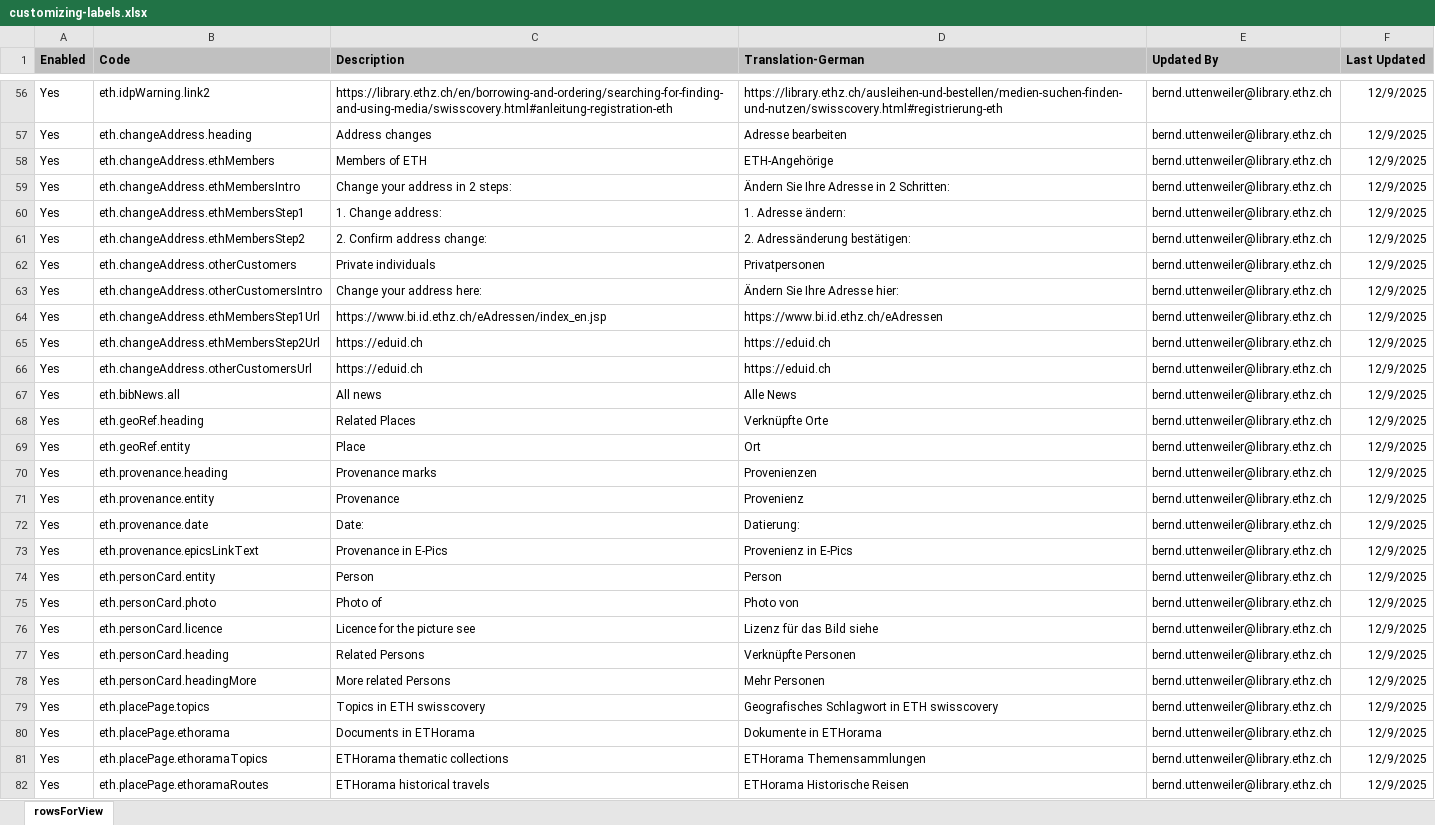
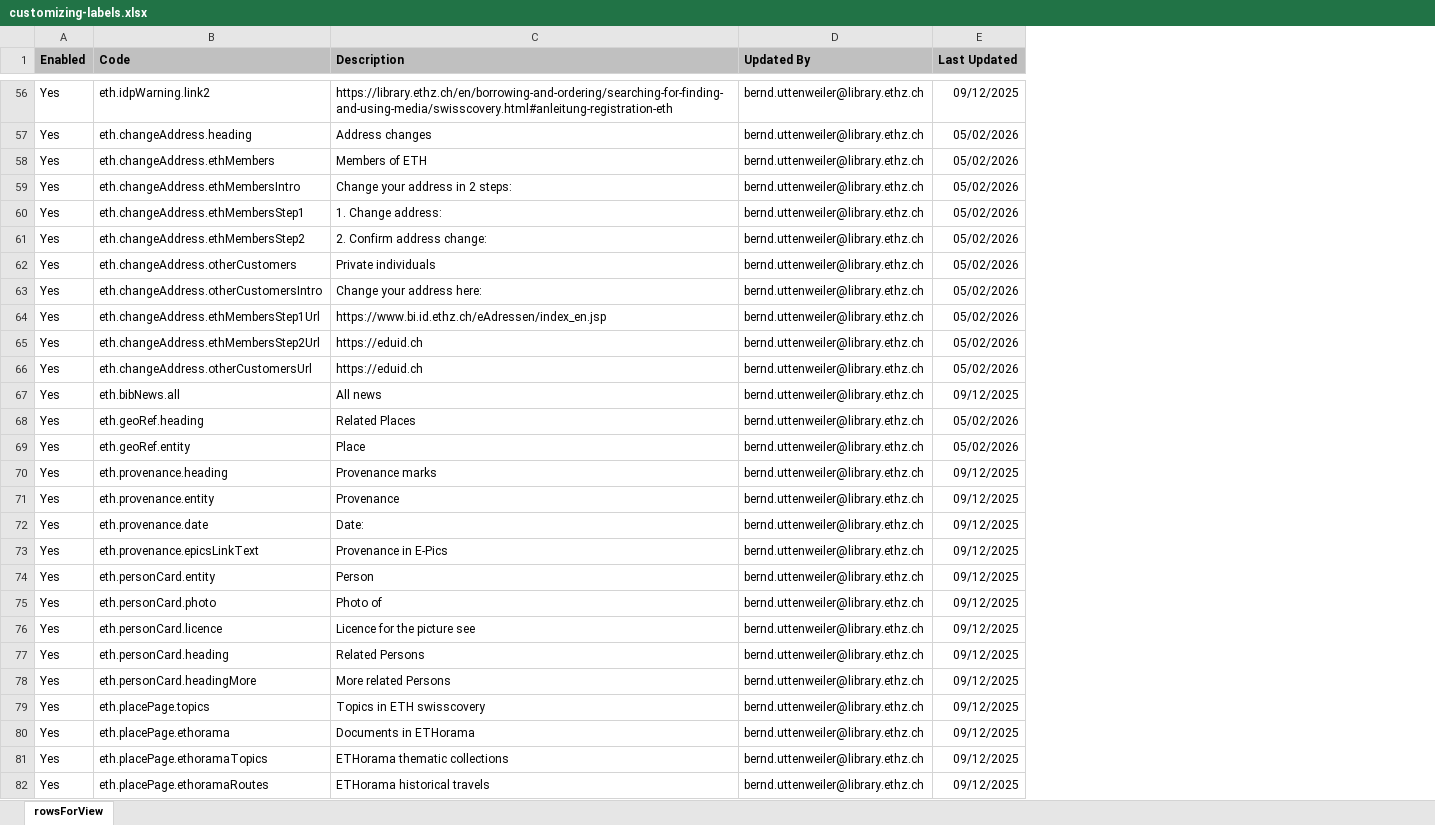
Before and after one commit to eth-library/customModule-eth, an Excel workbook: misc/customizing-labels.xlsx, sheet rowsForView, drawn as a sheet; only a part is shown, gaps mark what is left out; values as stored, in another font and other column widths than the file's, no borders; charts and pictures not drawn; removed rows and columns are numbered as before the commit, all else as after; the diff covers the shown part only; the diff names each change by its address in the sheet, - before the commit and + after, or states it on an @@ line.

```diff
--- a/misc/customizing-labels.xlsx (sheet rowsForView)
+++ b/misc/customizing-labels.xlsx (sheet rowsForView)
-column D (Translation-German), rows 56-82: https://library.ethz.ch/ausleihen-und-bestellen/medien-suchen-finden-und-nutzen/swisscovery.html#registrierung-eth | Adresse bearbeiten | ETH-Angehörige | Ändern Sie Ihre Adresse in 2 Schritten: | 1. Adresse ändern: | 2. Adressänderung bestätigen: | Privatpersonen | Ändern Sie Ihre Adresse hier: | https://www.bi.id.ethz.ch/eAdressen | https://eduid.ch | https://eduid.ch | Alle News | Verknüpfte Orte | Ort | Provenienzen | Provenienz | Datierung: | Provenienz in E-Pics | Person | Photo von | Lizenz für das Bild siehe | Verknüpfte Personen | Mehr Personen | Geografisches Schlagwort in ETH swisscovery | Dokumente in ETHorama | ETHorama Themensammlungen | ETHorama Historische Reisen
-E56 (Last Updated): 12/9/2025
+E56 (Last Updated): 09/12/2025
-E57:E66 (Last Updated): 12/9/2025
+E57:E66 (Last Updated): 05/02/2026
-E67 (Last Updated): 12/9/2025
+E67 (Last Updated): 09/12/2025
-E68:E69 (Last Updated): 12/9/2025
+E68:E69 (Last Updated): 05/02/2026
-E70:E82 (Last Updated): 12/9/2025
+E70:E82 (Last Updated): 09/12/2025
```
Also changed, not shown: 80 edited cells elsewhere in this sheet, charts or pictures, 22 other files.
